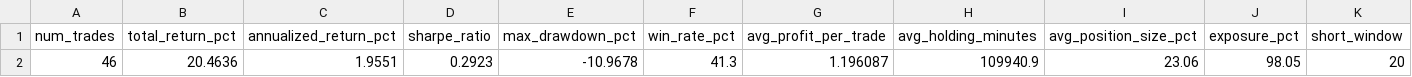
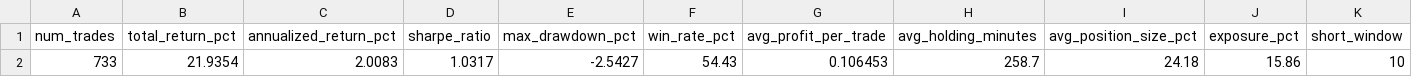
Before and after one commit to yiweipwang/ema-crossover, a CSV file: performance_metrics.csv, drawn as a sheet; only a part is shown; removed rows and columns are numbered as before the commit, all else as after; rows hold the shown columns only; the diff names each change by its address in the sheet, - before the commit and + after, or states it on an @@ line.

```diff
--- a/performance_metrics.csv
+++ b/performance_metrics.csv
-row 2: 46 | 20.4636 | 1.9551 | 0.2923 | -10.9678 | 41.3 | 1.196087 | 109940.9 | 23.06 | 98.05 | 20
+row 2: 733 | 21.9354 | 2.0083 | 1.0317 | -2.5427 | 54.43 | 0.106453 | 258.7 | 24.18 | 15.86 | 10
```
Also changed, not shown: baseline_comparison.csv, cost_summary.csv, 4 other files.
